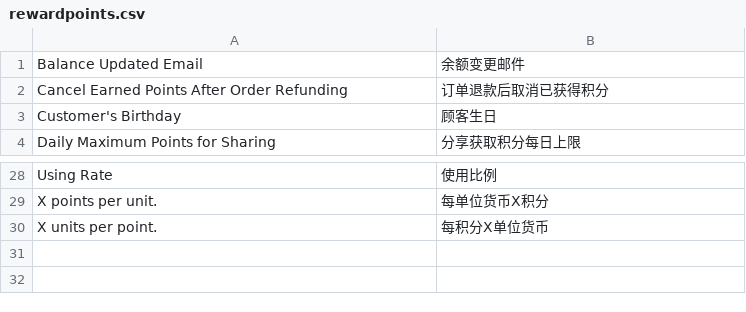
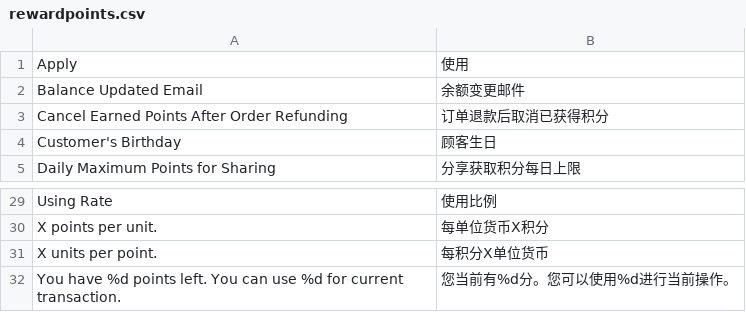
Before and after one commit to peachyang/py_website, a CSV file: app/i18n/zh-CN/rewardpoints.csv, drawn as a sheet; only a part is shown, gaps mark what is left out; the diff names each change by its address in the sheet, - before the commit and + after, or states it on an @@ line.

Commit message:
refund

```diff
--- a/app/i18n/zh-CN/rewardpoints.csv
+++ b/app/i18n/zh-CN/rewardpoints.csv
+row 1: Apply | 使用
+row 32: You have %d points left. You can use %d for current transaction. | 您当前有%d分。您可以使用%d进行当前操作。
```
